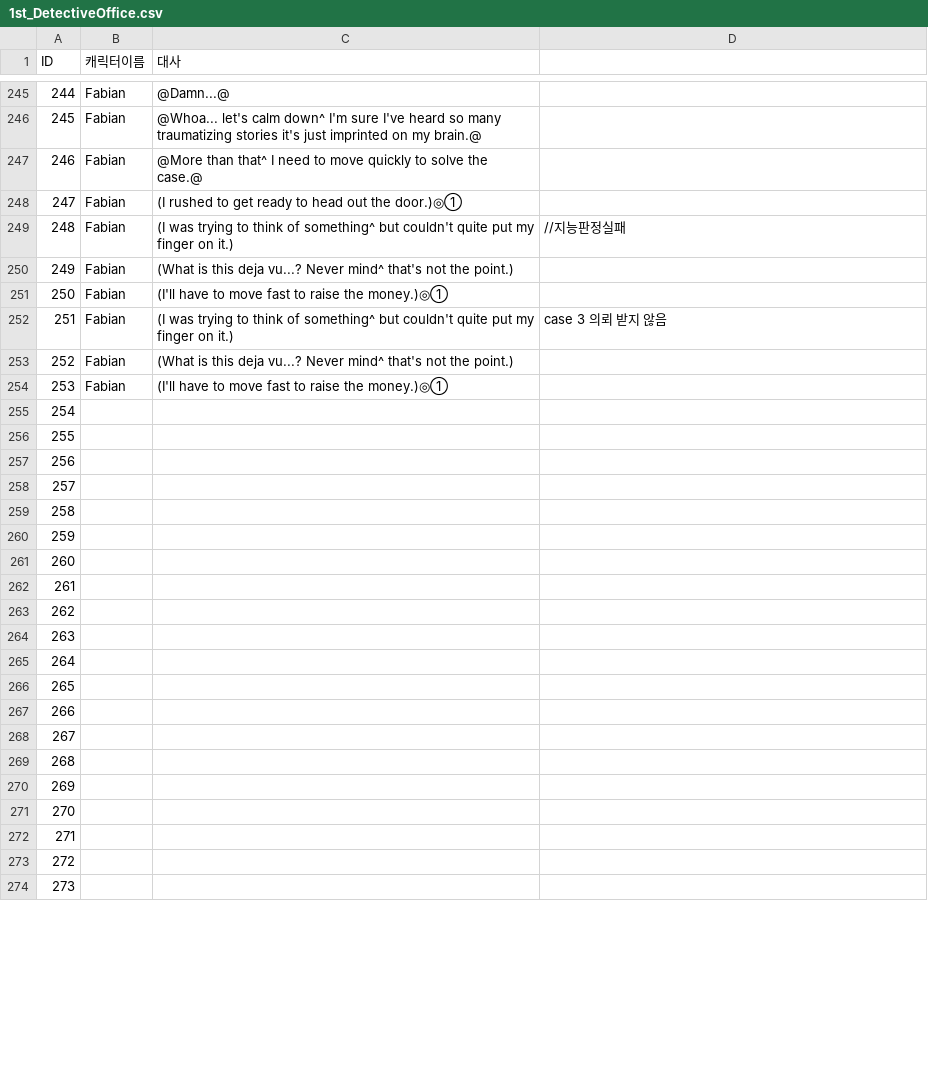
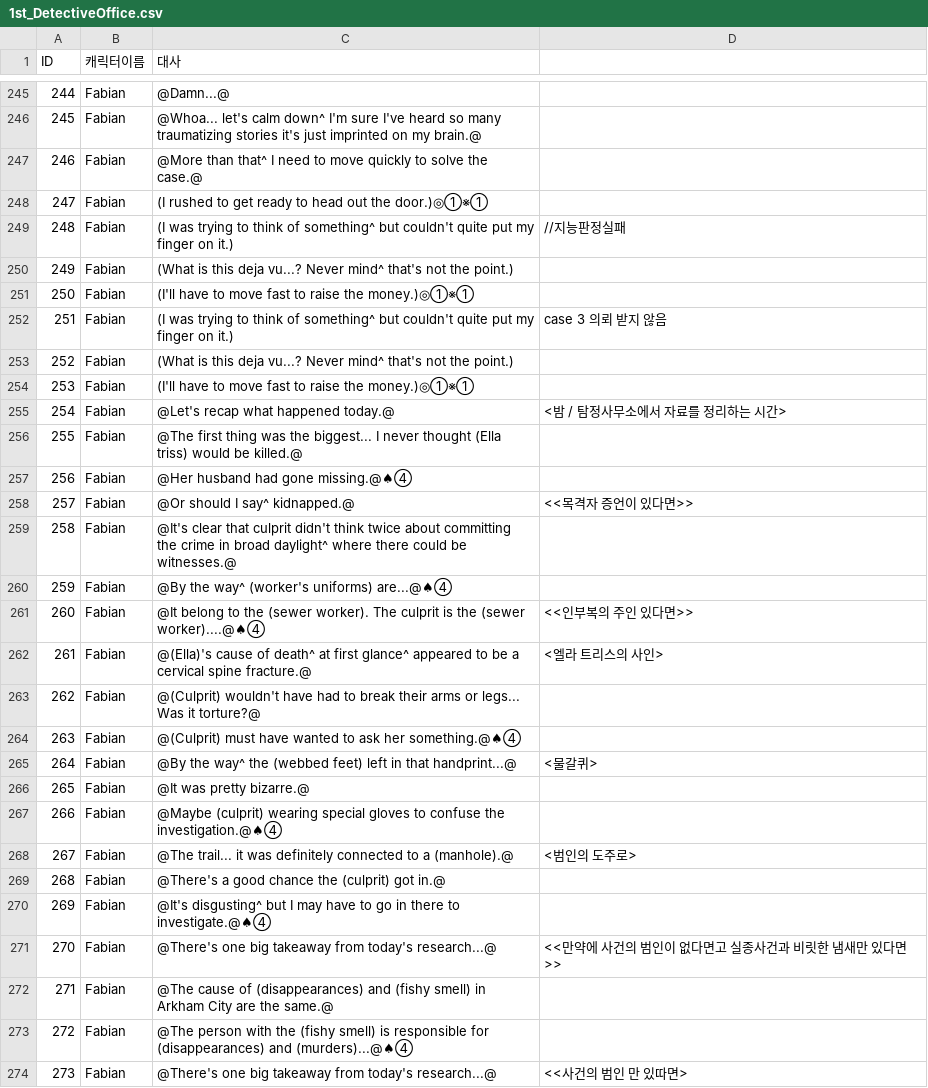
Before and after one commit to coolblue1853/SCoW, a CSV file: Assets/Asset/Asset/Resources/1st_DetectiveOffice.csv, drawn as a sheet; only a part is shown, gaps mark what is left out; the diff covers the shown part only.

Commit message:
(추가) 2일차 밤 술집, 탐정사무소 정리 완료

```diff
--- a/Assets/Asset/Asset/Resources/1st_DetectiveOffice.csv
+++ b/Assets/Asset/Asset/Resources/1st_DetectiveOffice.csv
@@ -247,28 +247,28 @@ ID,캐릭터이름,대사,
 246,Fabian,@More than that^ I need to move quickly to solve the case.@,
-247,Fabian,(I rushed to get ready to head out the door.)◎①,
+247,Fabian,(I rushed to get ready to head out the door.)◎①※①,
 248,Fabian,(I was trying to think of something^ but couldn't quite put my finger on it.),//지능판정실패
 249,Fabian,(What is this deja vu...? Never mind^ that's not the point.),
-250,Fabian,(I'll have to move fast to raise the money.)◎①,
+250,Fabian,(I'll have to move fast to raise the money.)◎①※①,
 251,Fabian,(I was trying to think of something^ but couldn't quite put my finger on it.),case 3  의뢰 받지 않음
 252,Fabian,(What is this deja vu...? Never mind^ that's not the point.),
-253,Fabian,(I'll have to move fast to raise the money.)◎①,
-254,,,
-255,,,
-256,,,
-257,,,
-258,,,
-259,,,
-260,,,
-261,,,
-262,,,
-263,,,
-264,,,
-265,,,
-266,,,
-267,,,
-268,,,
-269,,,
-270,,,
-271,,,
-272,,,
-273,,,
+253,Fabian,(I'll have to move fast to raise the money.)◎①※①,
+254,Fabian,@Let's recap what happened today.@,<밤 / 탐정사무소에서 자료를 정리하는 시간>
+255,Fabian,@The first thing was the biggest... I never thought (Ella triss) would be killed.@,
+256,Fabian,@Her husband had gone missing.@♠④,
+257,Fabian,@Or should I say^ kidnapped.@,<<목격자 증언이 있다면>>
+258,Fabian,@It's clear that culprit didn't think twice about committing the crime in broad daylight^ where there could be witnesses.@,
+259,Fabian,@By the way^ (worker's uniforms) are...@♠④,
+260,Fabian,@It belong to the (sewer worker). The culprit is the (sewer worker)....@♠④,<<인부복의 주인 있다면>>
+261,Fabian,@(Ella)'s cause of death^ at first glance^ appeared to be a cervical spine fracture.@,<엘라 트리스의 사인>
+262,Fabian,@(Culprit) wouldn't have had to break  their arms or legs... Was it torture?@,
+263,Fabian,@(Culprit) must have wanted to ask her something.@♠④,
+264,Fabian,@By the way^ the (webbed feet) left in that handprint...@,<물갈퀴>
+265,Fabian,@It was pretty bizarre.@,
+266,Fabian,@Maybe (culprit) wearing special gloves to confuse the investigation.@♠④,
+267,Fabian,@The trail... it was definitely connected to a (manhole).@,<범인의 도주로>
+268,Fabian,@There's a good chance the (culprit) got in.@,
+269,Fabian,@It's disgusting^ but I may have to go in there to investigate.@♠④,
+270,Fabian,@There's one big takeaway from today's research...@,<<만약에 사건의 범인이 없다면고 실종사건과 비릿한 냄새만 있다면>>
+271,Fabian,@The cause of (disappearances) and (fishy smell) in Arkham City are the same.@,
+272,Fabian,@The person with the (fishy smell) is responsible for (disappearances) and (murders)...@♠④,
+273,Fabian,@There's one big takeaway from today's research...@,<<사건의 범인 만 있따면>
```
Also changed, not shown: 36 edited cells elsewhere in this file, 11 other files.
